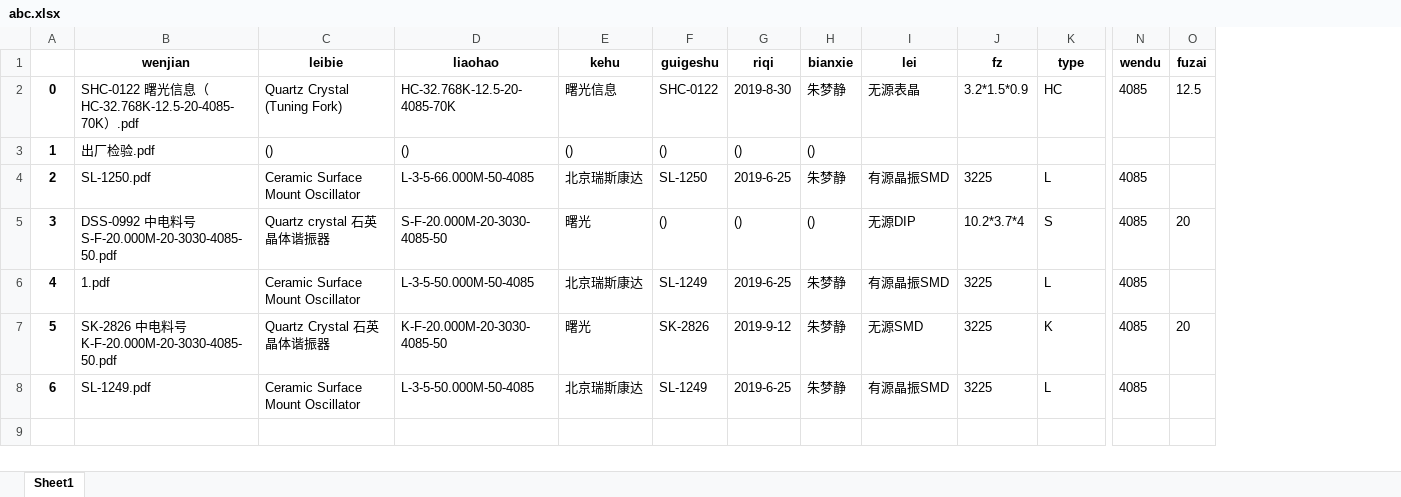
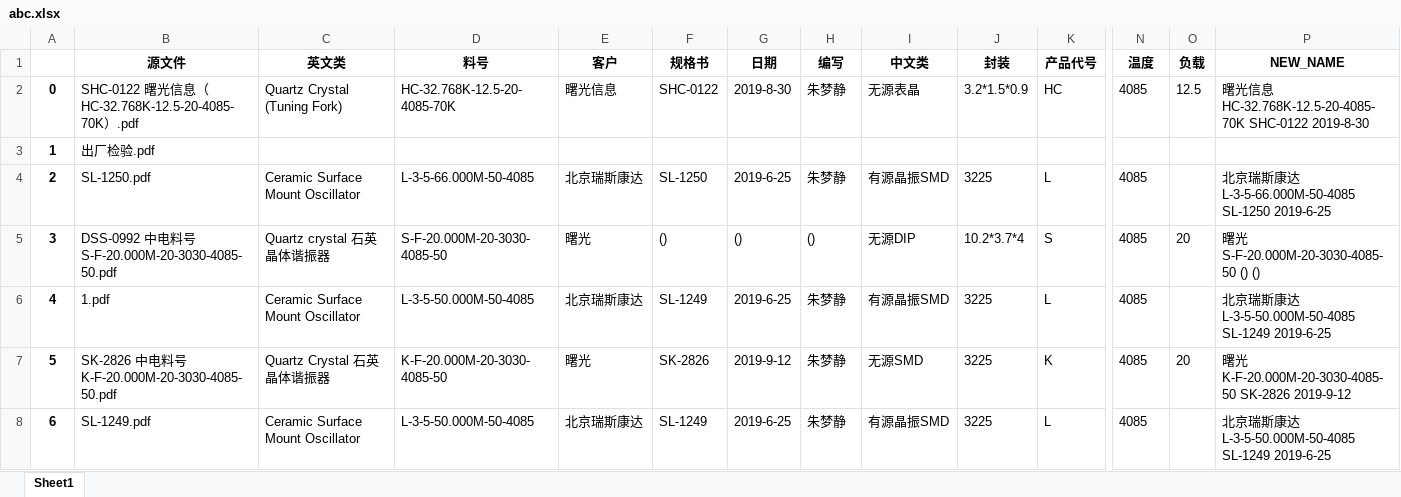
Before and after one commit to ruoshengyuan/testone, an Excel workbook: testone/abc.xlsx, sheet Sheet1, drawn as a sheet; only a part is shown, gaps mark what is left out; values as stored, in another font and other column widths than the file's, no borders; removed rows and columns are numbered as before the commit, all else as after; rows hold the shown columns only; the diff names each change by its address in the sheet, - before the commit and + after, or states it on an @@ line.

```diff
--- a/testone/abc.xlsx (sheet Sheet1)
+++ b/testone/abc.xlsx (sheet Sheet1)
+column P, rows 2-8: 曙光信息 HC-32.768K-12.5-20-4085-70K SHC-0122 2019-8-30 |  | 北京瑞斯康达 L-3-5-66.000M-50-4085 SL-1250 2019-6-25 | 曙光 S-F-20.000M-20-3030-4085-50 () () | 北京瑞斯康达 L-3-5-50.000M-50-4085 SL-1249 2019-6-25 | 曙光 K-F-20.000M-20-3030-4085-50 SK-2826 2019-9-12 | 北京瑞斯康达 L-3-5-50.000M-50-4085 SL-1249 2019-6-25
-row 1:  | wenjian | leibie | liaohao | kehu | guigeshu | riqi | bianxie | lei | fz | type | wendu | fuzai
+row 1:  | 源文件 | 英文类 | 料号 | 客户 | 规格书 | 日期 | 编写 | 中文类 | 封装 | 产品代号 | 温度 | 负载 | NEW_NAME
-C3: ()
+C3: (empty)
-D3: ()
+D3: (empty)
-E3: ()
+E3: (empty)
-F3: ()
+F3: (empty)
-G3: ()
+G3: (empty)
-H3: ()
+H3: (empty)
```
Also changed, not shown: 8 other files.
